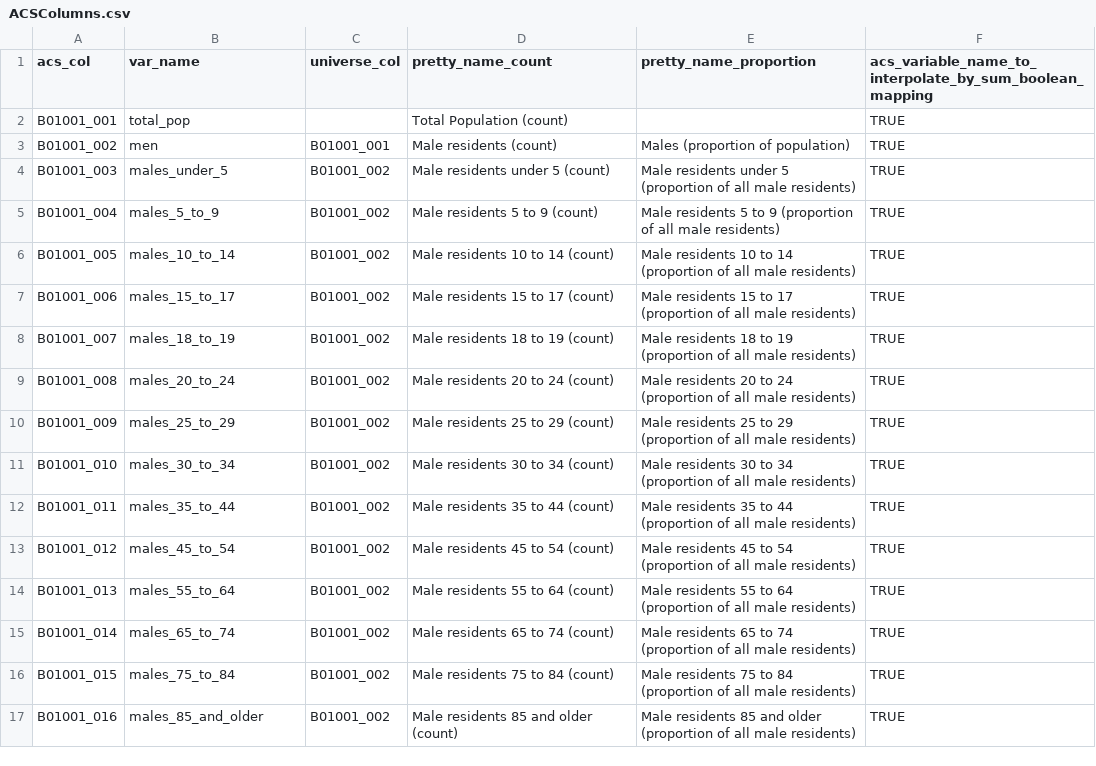
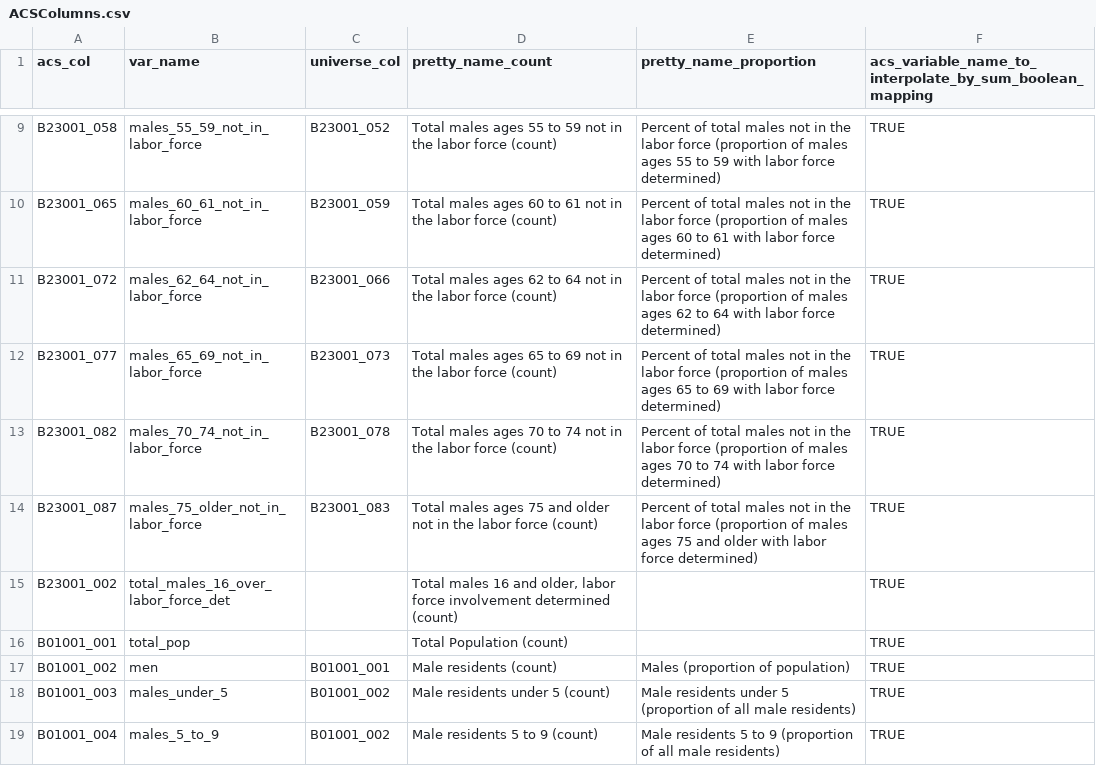
Before and after one commit to 2533245542/acmt-network, a CSV file: src/files/ACSColumns.csv, drawn as a sheet; only a part is shown, gaps mark what is left out; the shorter side is filled out with more unchanged rows; the diff covers the shown part only.

Commit message:
Add files via upload

```diff
--- a/src/files/ACSColumns.csv
+++ b/src/files/ACSColumns.csv
@@ -2 +9,8 @@ acs_col,var_name,universe_col,pretty_name_count,pretty_name_proportion,acs_varia
+B23001_058,males_55_59_not_in_labor_force,B23001_052,Total males ages 55 to 59 not in the labor force (count),Percent of total males not in the labor force (proportion of males ages 55 to 59 with labor force determined),TRUE
+B23001_065,males_60_61_not_in_labor_force,B23001_059,Total males ages 60 to 61 not in the labor force (count),Percent of total males not in the labor force (proportion of males ages 60 to 61 with labor force determined),TRUE
+B23001_072,males_62_64_not_in_labor_force,B23001_066,Total males ages 62 to 64 not in the labor force (count),Percent of total males not in the labor force (proportion of males ages 62 to 64 with labor force determined),TRUE
+B23001_077,males_65_69_not_in_labor_force,B23001_073,Total males ages 65 to 69 not in the labor force (count),Percent of total males not in the labor force (proportion of males ages 65 to 69 with labor force determined),TRUE
+B23001_082,males_70_74_not_in_labor_force,B23001_078,Total males ages 70 to 74 not in the labor force (count),Percent of total males not in the labor force (proportion of males ages 70 to 74 with labor force determined),TRUE
+B23001_087,males_75_older_not_in_labor_force,B23001_083,Total males ages 75 and older not in the labor force (count),Percent of total males not in the labor force (proportion of males ages 75 and older with labor force determined),TRUE
+B23001_002,total_males_16_over_labor_force_det,,"Total males 16 and older, labor force involvement determined (count)",,TRUE
 B01001_001,total_pop,,Total Population (count),,TRUE
```
Also changed, not shown: 7 added rows and 3 edited cells elsewhere in this file.
